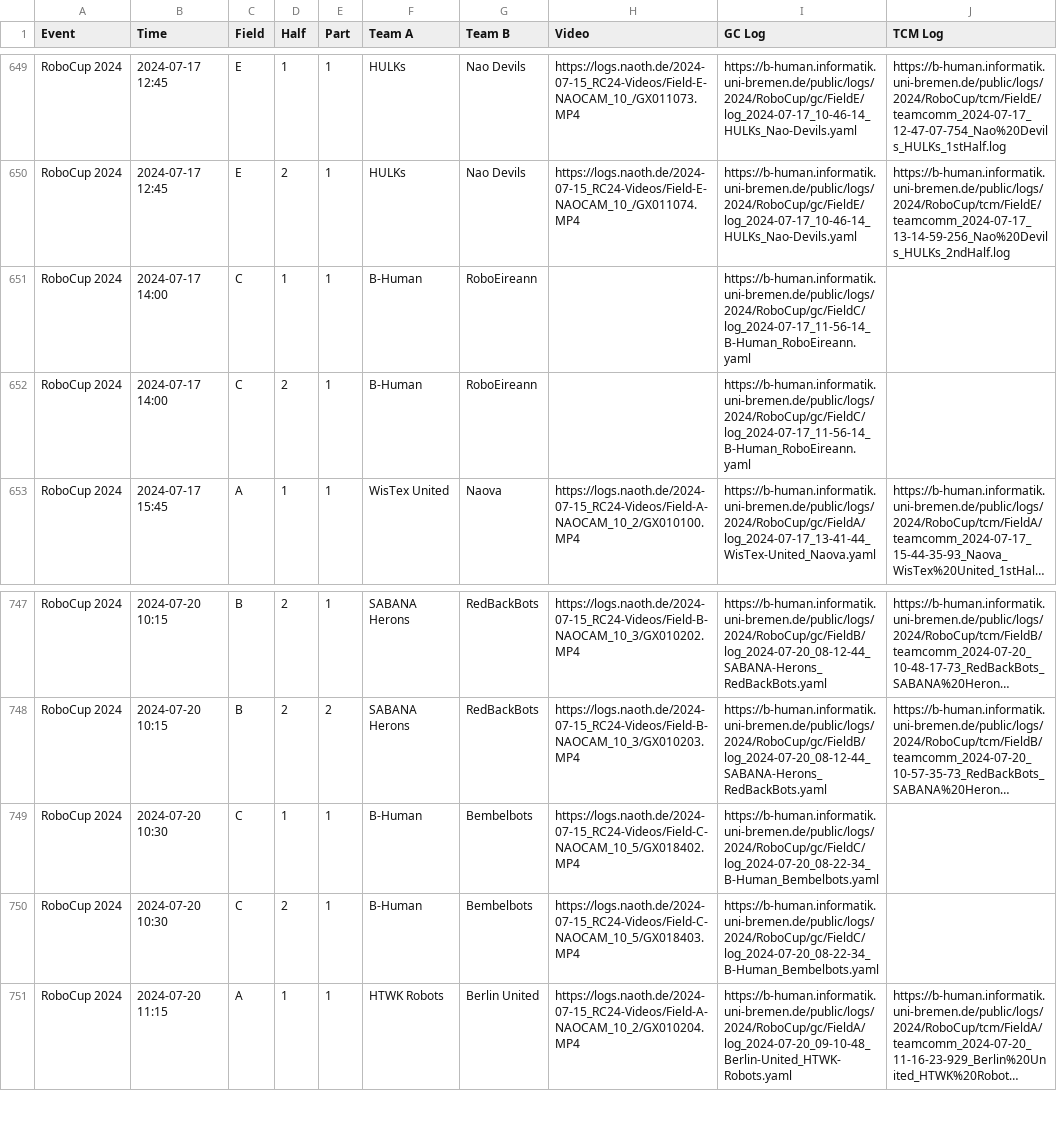
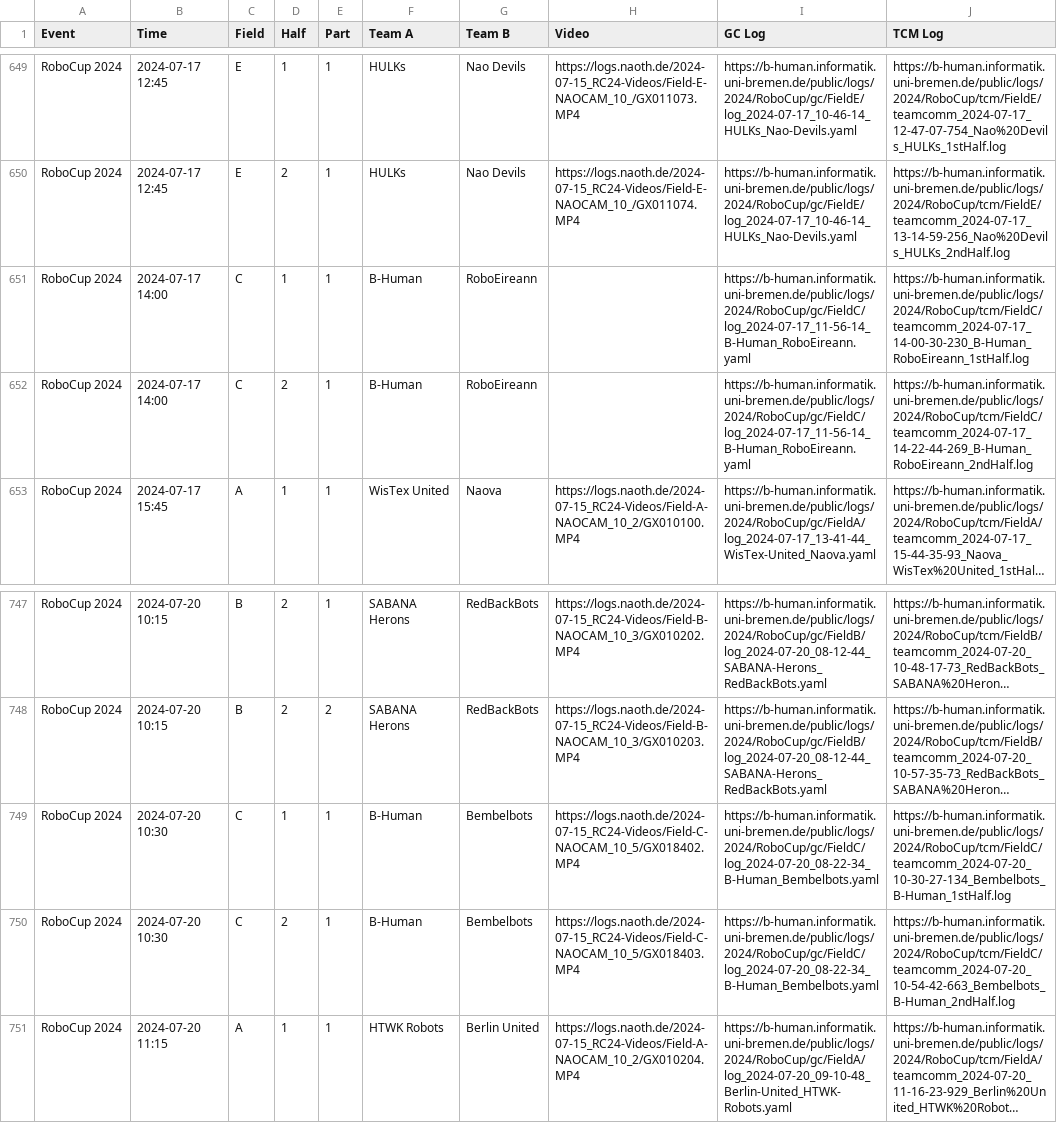
Before and after one commit to bhuman/SPLGames, a CSV file: videos_and_logs.csv, drawn as a sheet; only a part is shown, gaps mark what is left out; long unchanged cells end in …; the diff names each change by its address in the sheet, - before the commit and + after, or states it on an @@ line.

```diff
--- a/videos_and_logs.csv
+++ b/videos_and_logs.csv
-J651 (TCM Log): (empty)
+J651 (TCM Log): https://b-human.informatik.uni-bremen.de/public/logs/2024/RoboCup/tcm/FieldC/teamcomm_2024-07-17_14-00-30-230_B-Human_RoboEireann_1stHalf.log
-J652 (TCM Log): (empty)
+J652 (TCM Log): https://b-human.informatik.uni-bremen.de/public/logs/2024/RoboCup/tcm/FieldC/teamcomm_2024-07-17_14-22-44-269_B-Human_RoboEireann_2ndHalf.log
-J749 (TCM Log): (empty)
+J749 (TCM Log): https://b-human.informatik.uni-bremen.de/public/logs/2024/RoboCup/tcm/FieldC/teamcomm_2024-07-20_10-30-27-134_Bembelbots_B-Human_1stHalf.log
-J750 (TCM Log): (empty)
+J750 (TCM Log): https://b-human.informatik.uni-bremen.de/public/logs/2024/RoboCup/tcm/FieldC/teamcomm_2024-07-20_10-54-42-663_Bembelbots_B-Human_2ndHalf.log
```
Also changed, not shown: 1 other file.
